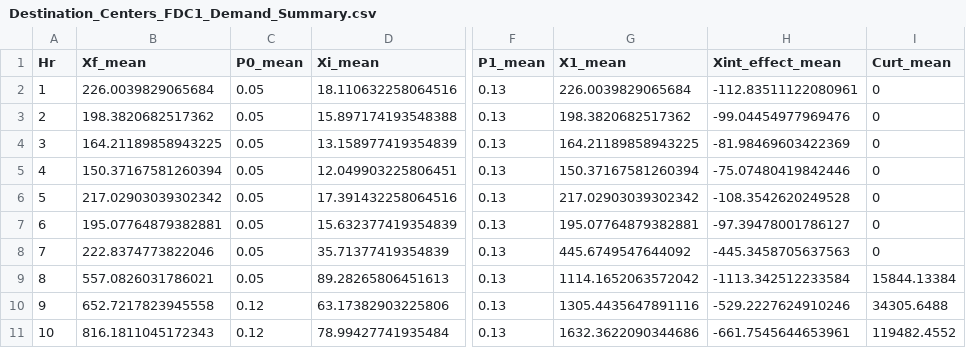
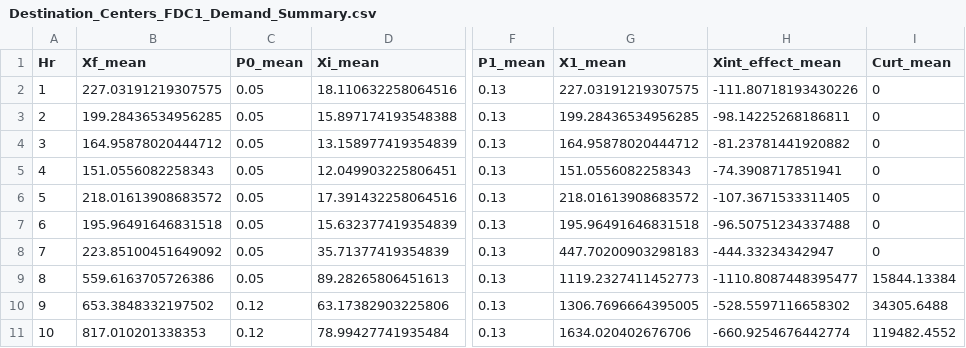
Before and after one commit to mjulian55/SmartCharge, a CSV file: Results/Destination_Centers_FDC1_Demand_Summary.csv, drawn as a sheet; only a part is shown, gaps mark what is left out; the diff covers the shown part only; the diff names each change by its address in the sheet, - before the commit and + after, or states it on an @@ line.

Commit message:
DC forcasted hourly demand 2030

```diff
--- a/Results/Destination_Centers_FDC1_Demand_Summary.csv
+++ b/Results/Destination_Centers_FDC1_Demand_Summary.csv
-B2 (Xf_mean): 226.0039829065684
+B2 (Xf_mean): 227.03191219307575
-G2 (X1_mean): 226.0039829065684
+G2 (X1_mean): 227.03191219307575
-H2 (Xint_effect_mean): -112.83511122080961
+H2 (Xint_effect_mean): -111.80718193430226
-B3 (Xf_mean): 198.3820682517362
+B3 (Xf_mean): 199.28436534956285
-G3 (X1_mean): 198.3820682517362
+G3 (X1_mean): 199.28436534956285
-H3 (Xint_effect_mean): -99.04454977969476
+H3 (Xint_effect_mean): -98.14225268186811
-B4 (Xf_mean): 164.21189858943225
+B4 (Xf_mean): 164.95878020444712
-G4 (X1_mean): 164.21189858943225
+G4 (X1_mean): 164.95878020444712
-H4 (Xint_effect_mean): -81.98469603422369
+H4 (Xint_effect_mean): -81.23781441920882
-B5 (Xf_mean): 150.37167581260394
+B5 (Xf_mean): 151.0556082258343
-G5 (X1_mean): 150.37167581260394
+G5 (X1_mean): 151.0556082258343
-H5 (Xint_effect_mean): -75.07480419842446
+H5 (Xint_effect_mean): -74.3908717851941
-B6 (Xf_mean): 217.02903039302342
+B6 (Xf_mean): 218.01613908683572
-G6 (X1_mean): 217.02903039302342
+G6 (X1_mean): 218.01613908683572
-H6 (Xint_effect_mean): -108.3542620249528
+H6 (Xint_effect_mean): -107.3671533311405
-B7 (Xf_mean): 195.07764879382881
+B7 (Xf_mean): 195.96491646831518
-G7 (X1_mean): 195.07764879382881
+G7 (X1_mean): 195.96491646831518
-H7 (Xint_effect_mean): -97.39478001786127
+H7 (Xint_effect_mean): -96.50751234337488
-B8 (Xf_mean): 222.8374773822046
+B8 (Xf_mean): 223.85100451649092
-G8 (X1_mean): 445.6749547644092
+G8 (X1_mean): 447.70200903298183
-H8 (Xint_effect_mean): -445.3458705637563
+H8 (Xint_effect_mean): -444.33234342947
-B9 (Xf_mean): 557.0826031786021
+B9 (Xf_mean): 559.6163705726386
-G9 (X1_mean): 1114.1652063572042
+G9 (X1_mean): 1119.2327411452773
-H9 (Xint_effect_mean): -1113.342512233584
+H9 (Xint_effect_mean): -1110.8087448395477
-B10 (Xf_mean): 652.7217823945558
+B10 (Xf_mean): 653.3848332197502
-G10 (X1_mean): 1305.4435647891116
+G10 (X1_mean): 1306.7696664395005
-H10 (Xint_effect_mean): -529.2227624910246
+H10 (Xint_effect_mean): -528.5597116658302
-B11 (Xf_mean): 816.1811045172343
+B11 (Xf_mean): 817.010201338353
-G11 (X1_mean): 1632.3622090344686
+G11 (X1_mean): 1634.020402676706
-H11 (Xint_effect_mean): -661.7545644653961
+H11 (Xint_effect_mean): -660.9254676442774
```
Also changed, not shown: 42 edited cells elsewhere in this file, Results/Destination_Centers_FDC1_Output_All_Hours.csv, Results/Destination_Centers_FDC1_Output_Summary.csv, 2 other files.
